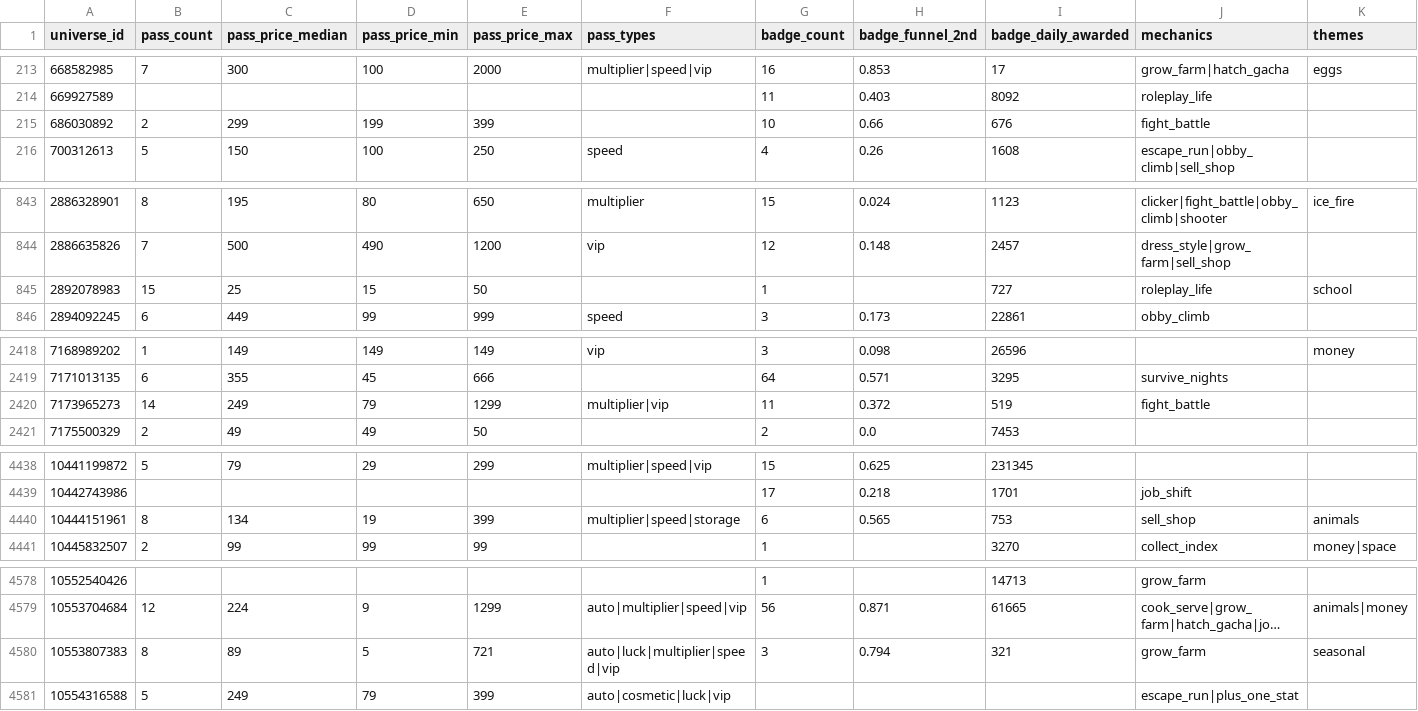
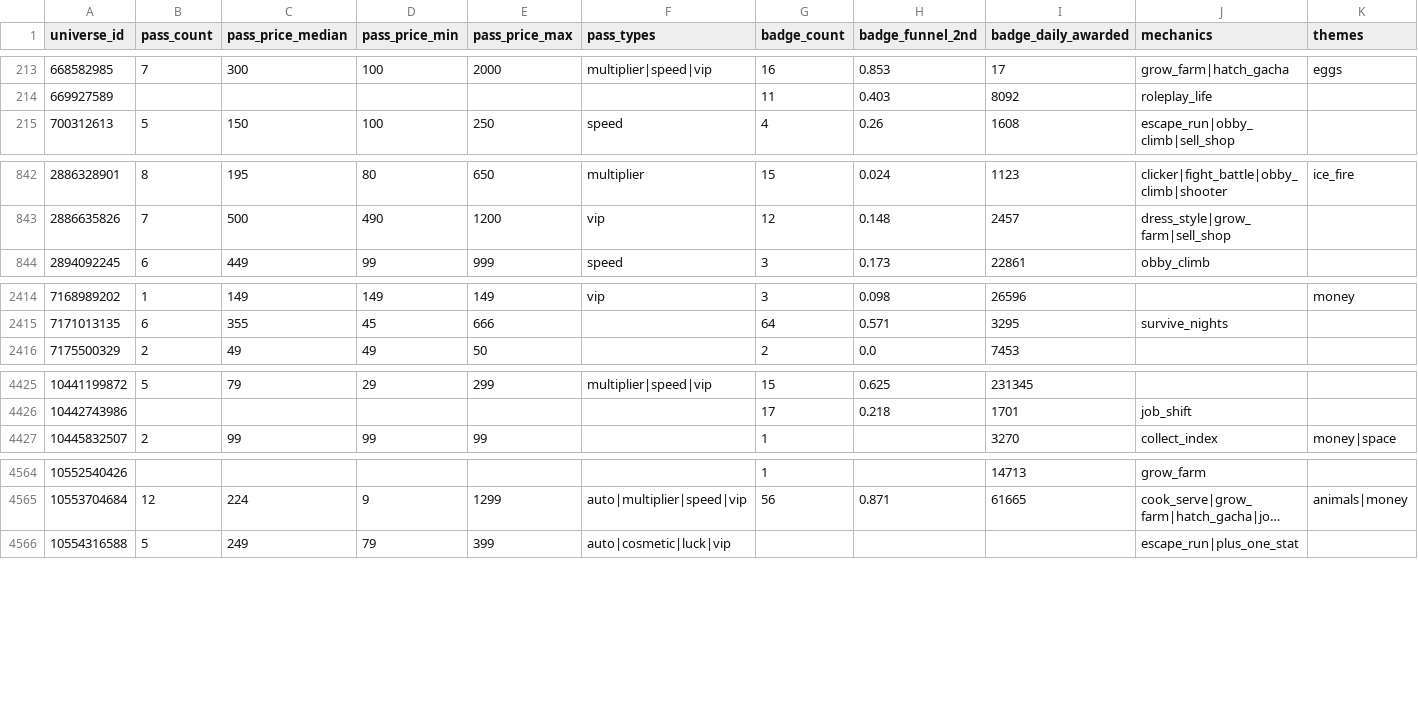
Before and after one commit to Smoove061/roblox-trend-tracker, a CSV file: data/insights.csv, drawn as a sheet; only a part is shown, gaps mark what is left out; long unchanged cells end in …; removed rows and columns are numbered as before the commit, all else as after; rows hold the shown columns only; the diff covers the shown part only; the diff names each change by its address in the sheet, - before the commit and + after, or states it on an @@ line.

```diff
--- a/data/insights.csv
+++ b/data/insights.csv
-row 215: 686030892 | 2 | 299 | 199 | 399 |  | 10 | 0.66 | 676 | fight_battle
-row 845: 2892078983 | 15 | 25 | 15 | 50 |  | 1 |  | 727 | roleplay_life | school
-row 2420: 7173965273 | 14 | 249 | 79 | 1299 | multiplier|vip | 11 | 0.372 | 519 | fight_battle
-row 4440: 10444151961 | 8 | 134 | 19 | 399 | multiplier|speed|storage | 6 | 0.565 | 753 | sell_shop | animals
-row 4580: 10553807383 | 8 | 89 | 5 | 721 | auto|luck|multiplier|speed|vip | 3 | 0.794 | 321 | grow_farm | seasonal
```
Also changed, not shown: 11 added rows and 12 removed rows elsewhere in this file, 3 other files.
